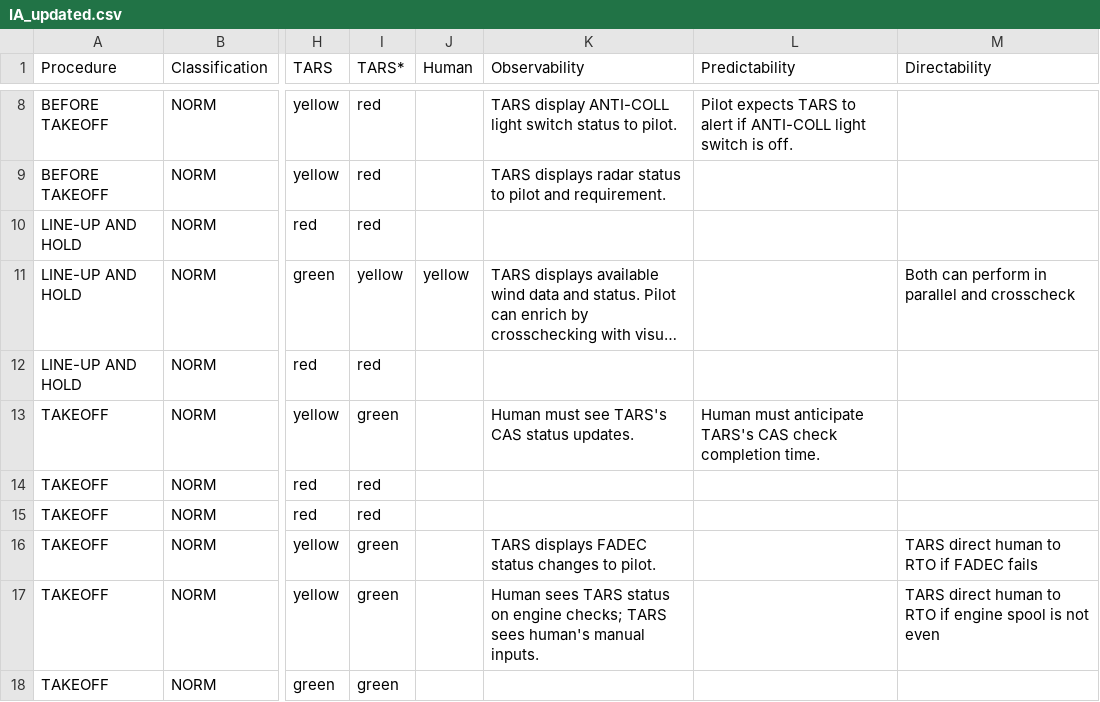
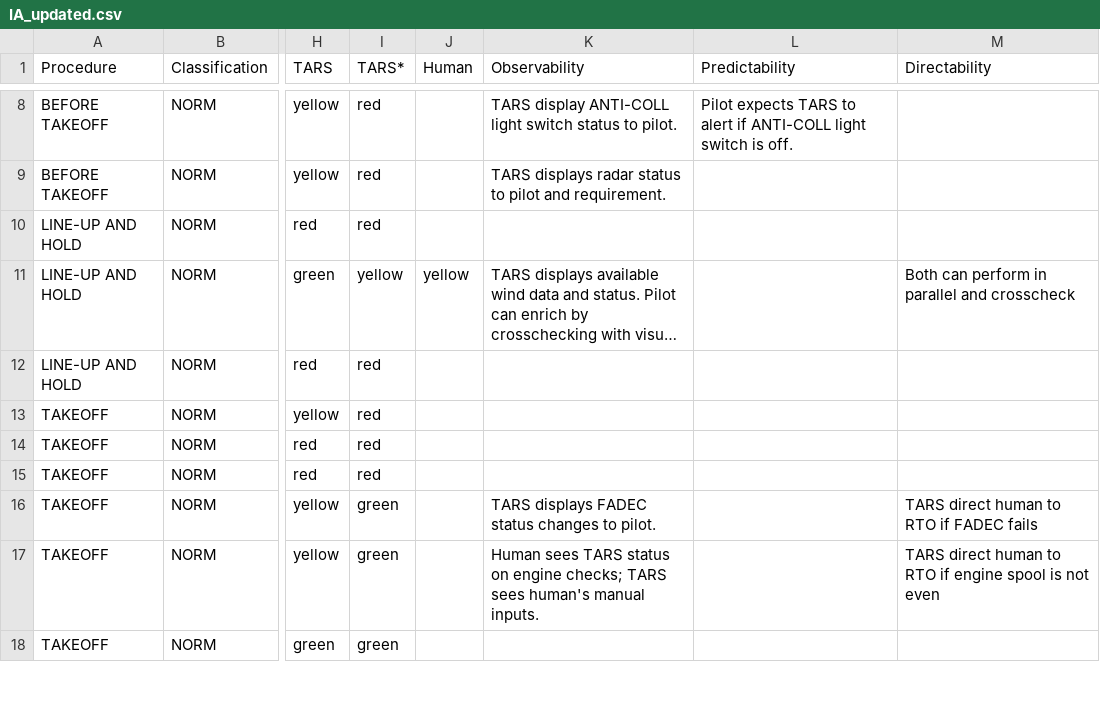
Before and after one commit to Bertonlome/TARS, a CSV file: IA_updated.csv, drawn as a sheet; only a part is shown, gaps mark what is left out; long unchanged cells end in …; the diff names each change by its address in the sheet, - before the commit and + after, or states it on an @@ line.

```diff
--- a/IA_updated.csv
+++ b/IA_updated.csv
-I13 (TARS*): green
+I13 (TARS*): red
-K13 (Observability): Human must see TARS's CAS status updates.
+K13 (Observability): (empty)
-L13 (Predictability): Human must anticipate TARS's CAS check completion time.
+L13 (Predictability): (empty)
```
Also changed, not shown: 5 other files.
